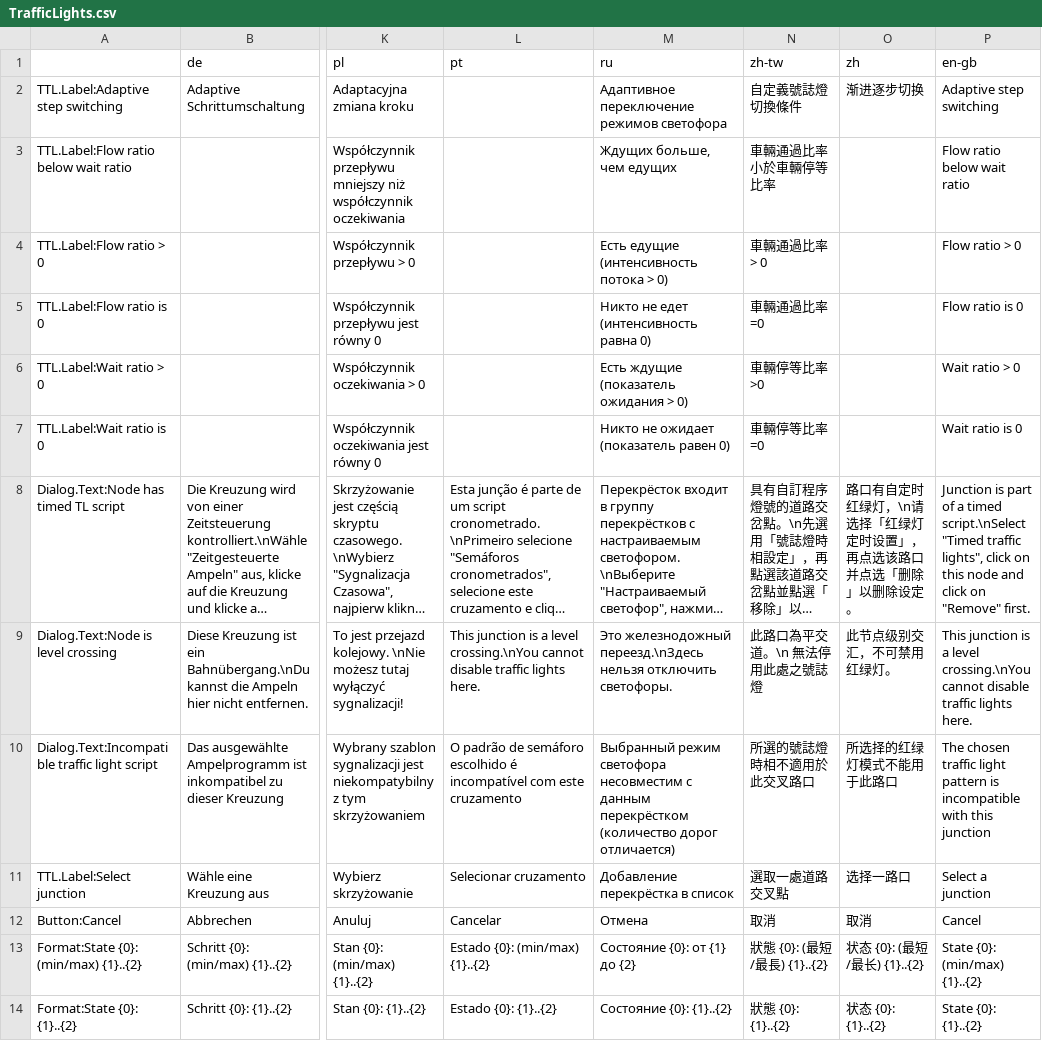
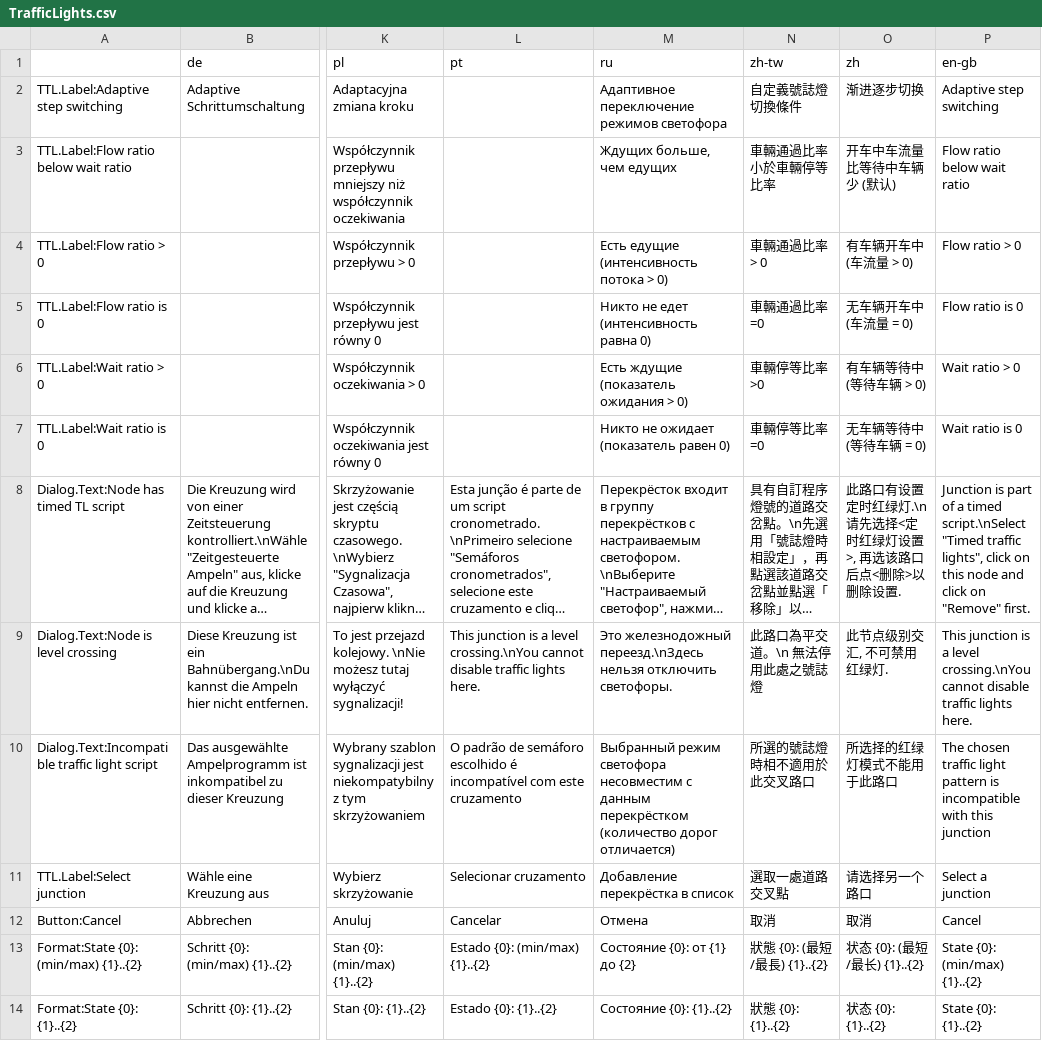
Before and after one commit to CitiesSkylinesMods/TMPE, a CSV file: TLM/TLM/Resources/Translations/TrafficLights.csv, drawn as a sheet; only a part is shown, gaps mark what is left out; long unchanged cells end in …; the diff covers the shown part only; the diff names each change by its address in the sheet, - before the commit and + after, or states it on an @@ line.

```diff
--- a/TLM/TLM/Resources/Translations/TrafficLights.csv
+++ b/TLM/TLM/Resources/Translations/TrafficLights.csv
-O3 (zh): (empty)
+O3 (zh): 开车中车流量比等待中车辆少 (默认)
-O4 (zh): (empty)
+O4 (zh): 有车辆开车中 (车流量 > 0)
-O5 (zh): (empty)
+O5 (zh): 无车辆开车中 (车流量 = 0)
-O6 (zh): (empty)
+O6 (zh): 有车辆等待中 (等待车辆 > 0)
-O7 (zh): (empty)
+O7 (zh): 无车辆等待中 (等待车辆 = 0)
-O8 (zh): 路口有自定时红绿灯，\n请选择「红绿灯定时设置」，再点选该路口并点选「删除」以删除设定。
+O8 (zh): 此路口有设置定时红绿灯.\n请先选择<定时红绿灯设置>, 再选该路口后点<删除>以删除设置.
-O9 (zh): 此节点级别交汇，不可禁用红绿灯。
+O9 (zh): 此节点级别交汇, 不可禁用红绿灯.
-O11 (zh): 选择一路口
+O11 (zh): 请选择另一个路口
```
Also changed, not shown: 10 edited cells elsewhere in this file, TLM/TLM/Resources/Translations/LaneRouting.csv, TLM/TLM/Resources/Translations/Menu.csv, 8 other files.
